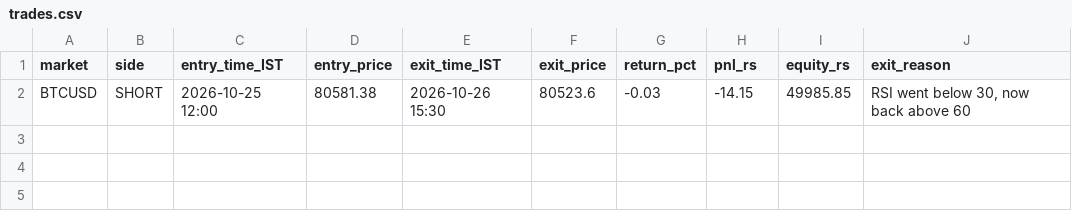
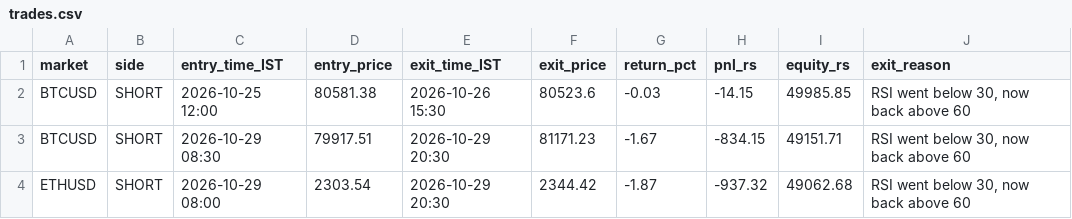
Before and after one commit to JPonline-cmd/paper-trading-bot, a CSV file: rsi_bot/trades.csv, drawn as a sheet.

```diff
--- a/rsi_bot/trades.csv
+++ b/rsi_bot/trades.csv
@@ -2 +2,3 @@ market,side,entry_time_IST,entry_price,exit_time_IST,exit_price,return_pct,pnl_r
 BTCUSD,SHORT,2026-10-25 12:00,80581.38,2026-10-26 15:30,80523.6,-0.03,-14.15,49985.85,"RSI went below 30, now back above 60"
+BTCUSD,SHORT,2026-10-29 08:30,79917.51,2026-10-29 20:30,81171.23,-1.67,-834.15,49151.71,"RSI went below 30, now back above 60"
+ETHUSD,SHORT,2026-10-29 08:00,2303.54,2026-10-29 20:30,2344.42,-1.87,-937.32,49062.68,"RSI went below 30, now back above 60"
```
Also changed, not shown: rsi_bot/equity.csv, 3 other files.
